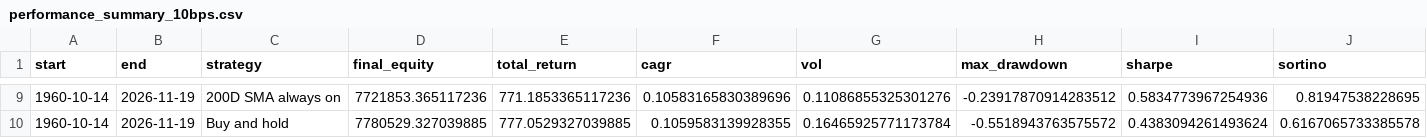
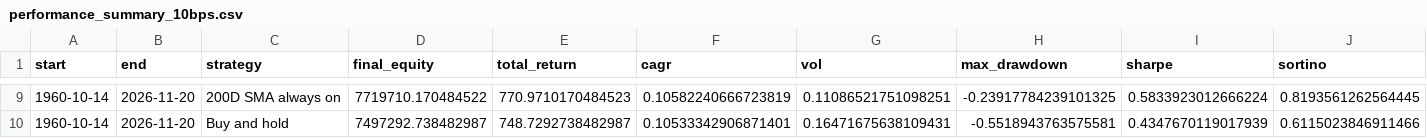
Before and after one commit to actuallyfin/actuallyfinance-site, a CSV file: recession-timing-dashboard/performance_summary_10bps.csv, drawn as a sheet; only a part is shown, gaps mark what is left out; the diff covers the shown part only; the diff names each change by its address in the sheet, - before the commit and + after, or states it on an @@ line.

```diff
--- a/recession-timing-dashboard/performance_summary_10bps.csv
+++ b/recession-timing-dashboard/performance_summary_10bps.csv
-B9:B10 (end): 2026-11-19
+B9:B10 (end): 2026-11-20
-D9 (final_equity): 7721853.365117236
+D9 (final_equity): 7719710.170484522
-E9 (total_return): 771.1853365117236
+E9 (total_return): 770.9710170484523
-F9 (cagr): 0.10583165830389696
+F9 (cagr): 0.10582240666723819
-G9 (vol): 0.11086855325301276
+G9 (vol): 0.11086521751098251
-H9 (max_drawdown): -0.23917870914283512
+H9 (max_drawdown): -0.23917784239101325
-I9 (sharpe): 0.5834773967254936
+I9 (sharpe): 0.5833923012666224
-J9 (sortino): 0.81947538228695
+J9 (sortino): 0.8193561262564445
-D10 (final_equity): 7780529.327039885
+D10 (final_equity): 7497292.738482987
-E10 (total_return): 777.0529327039885
+E10 (total_return): 748.7292738482987
-F10 (cagr): 0.1059583139928355
+F10 (cagr): 0.10533342906871401
-G10 (vol): 0.16465925771173784
+G10 (vol): 0.16471675638109431
-H10 (max_drawdown): -0.5518943763575572
+H10 (max_drawdown): -0.5518943763575581
-I10 (sharpe): 0.4383094261493624
+I10 (sharpe): 0.4347670119017939
-J10 (sortino): 0.6167065733385578
+J10 (sortino): 0.6115023846911466
```
Also changed, not shown: 63 edited cells elsewhere in this file, recession-timing-dashboard/monthly_signal.csv, recession-timing-dashboard/monthly_signal_10m.csv, 8 other files.
